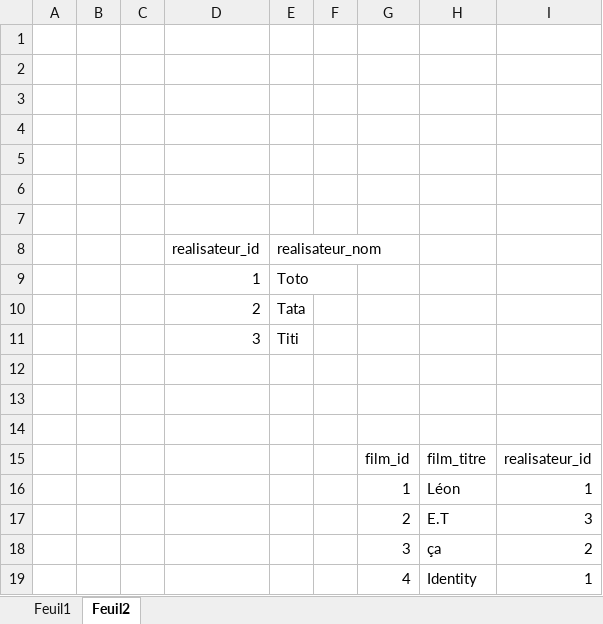
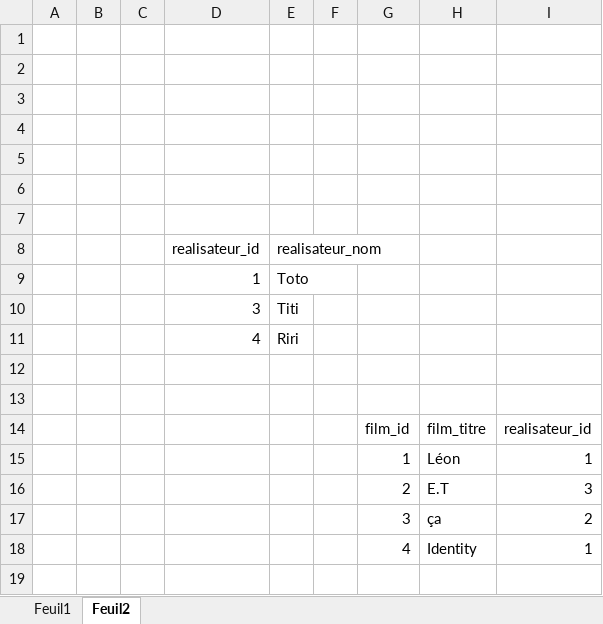
Before and after one commit to ARFP/DWWM_2409, an Excel workbook: 03 - Databases/02 Exercice Videos/00-videos-Matrice-dépendances-fonctionnelles.xlsx, sheet Feuil2, drawn as a sheet; values as stored, in another font and other column widths than the file's, no borders; table styles not drawn; removed rows and columns are numbered as before the commit, all else as after; the diff names each change by its address in the sheet, - before the commit and + after, or states it on an @@ line.

```diff
--- a/03 - Databases/02 Exercice Videos/00-videos-Matrice-dépendances-fonctionnelles.xlsx (sheet Feuil2)
+++ b/03 - Databases/02 Exercice Videos/00-videos-Matrice-dépendances-fonctionnelles.xlsx (sheet Feuil2)
-row 10:  |  |  | 2 | Tata
-row 11: (empty)
+row 11:  |  |  | 4 | Riri
```
Also changed, not shown: 4 other files.
